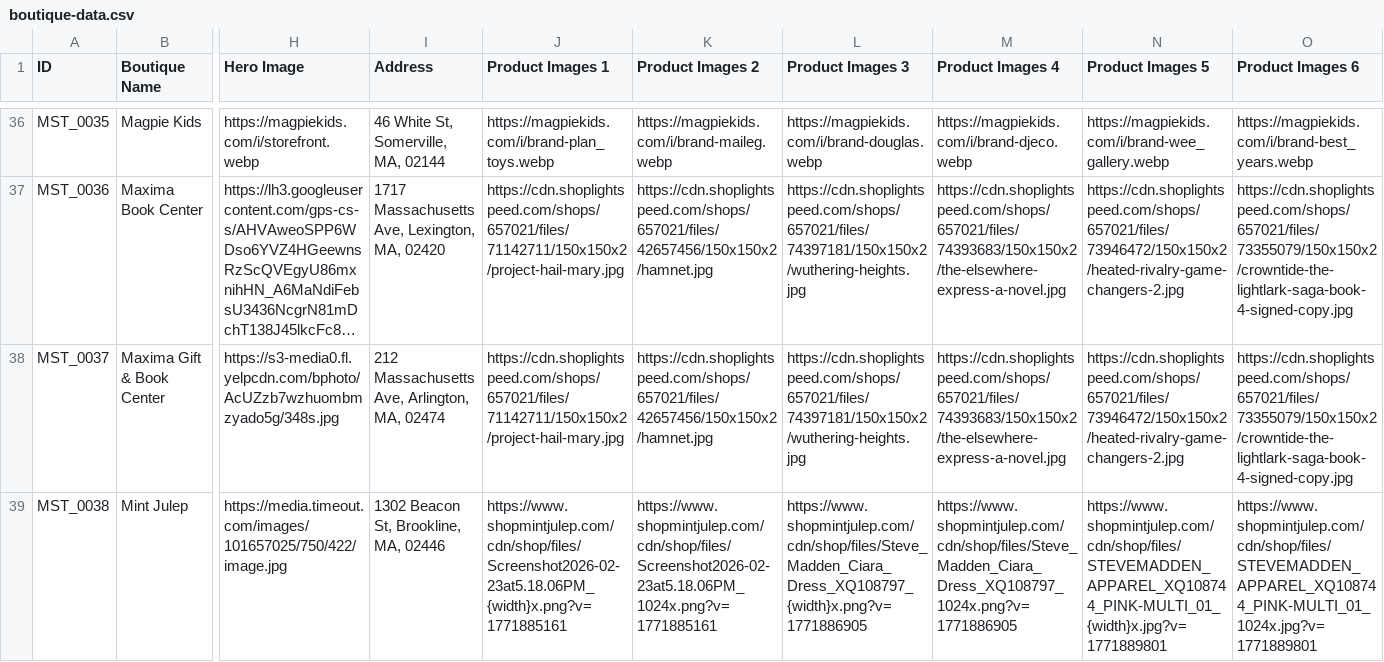
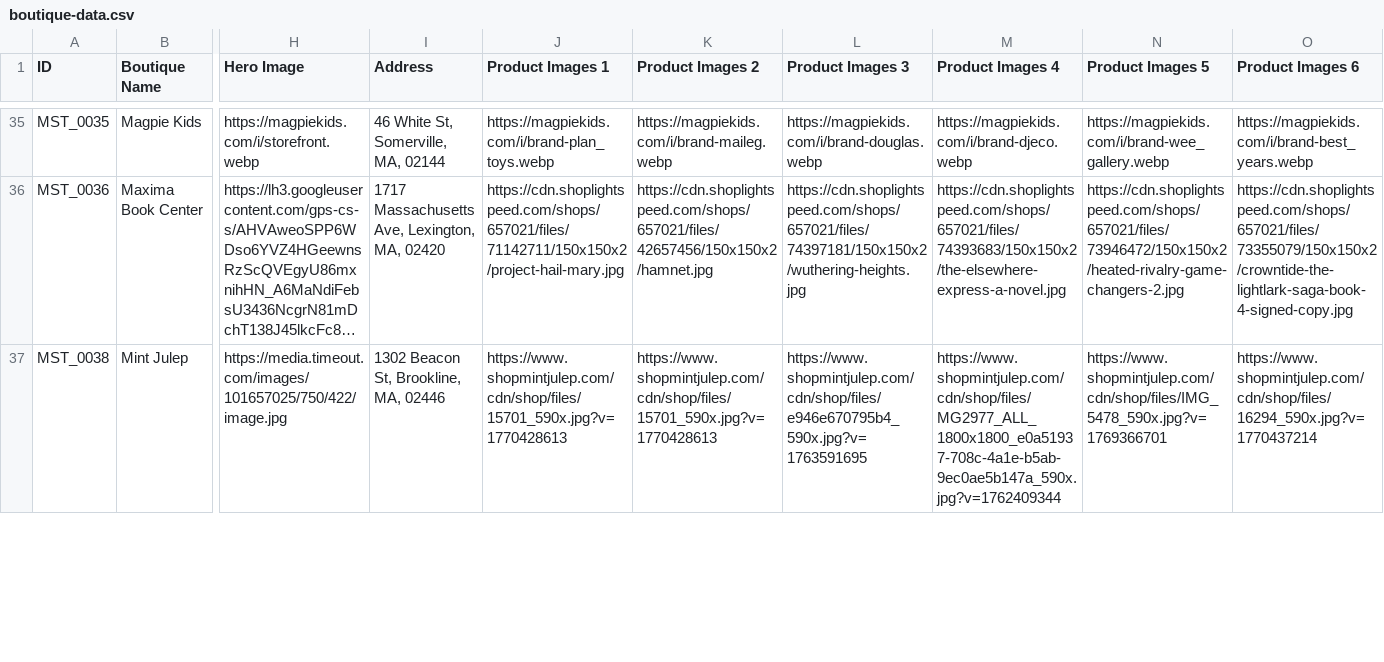
Before and after one commit to cloud-post-code/Mainstreet, a CSV file: data/boutique-data.csv, drawn as a sheet; only a part is shown, gaps mark what is left out; long unchanged cells end in …; removed rows and columns are numbered as before the commit, all else as after; rows hold the shown columns only; the diff covers the shown part only; the diff names each change by its address in the sheet, - before the commit and + after, or states it on an @@ line.

```diff
--- a/data/boutique-data.csv
+++ b/data/boutique-data.csv
-row 38: MST_0037 | Maxima Gift & Book Center | https://s3-media0.fl.yelpcdn.com/bphoto/AcUZzb7wzhuombmzyado5g/348s.jpg | 212 Massachusetts Ave, Arlington, MA, 02474 | https://cdn.shoplightspeed.com/shops/657021/files/71142711/150x150x2/project-hail-mary.jpg | https://cdn.shoplightspeed.com/shops/657021/files/42657456/150x150x2/hamnet.jpg | https://cdn.shoplightspeed.com/shops/657021/files/74397181/150x150x2/wuthering-heights.jpg | https://cdn.shoplightspeed.com/shops/657021/files/74393683/150x150x2/the-elsewhere-express-a-novel.jpg | https://cdn.shoplightspeed.com/shops/657021/files/73946472/150x150x2/heated-rivalry-game-changers-2.jpg | https://cdn.shoplightspeed.com/shops/657021/files/73355079/150x150x2/crowntide-the-lightlark-saga-book-4-signed-copy.jpg
-J37 (Product Images 1): https://www.shopmintjulep.com/cdn/shop/files/Screenshot2026-02-23at5.18.06PM_{width}x.png?v=1771885161
+J37 (Product Images 1): https://www.shopmintjulep.com/cdn/shop/files/15701_590x.jpg?v=1770428613
-K37 (Product Images 2): https://www.shopmintjulep.com/cdn/shop/files/Screenshot2026-02-23at5.18.06PM_1024x.png?v=1771885161
+K37 (Product Images 2): https://www.shopmintjulep.com/cdn/shop/files/15701_590x.jpg?v=1770428613
-L37 (Product Images 3): https://www.shopmintjulep.com/cdn/shop/files/Steve_Madden_Ciara_Dress_XQ108797_{width}x.png?v=1771886905
+L37 (Product Images 3): https://www.shopmintjulep.com/cdn/shop/files/e946e670795b4_590x.jpg?v=1763591695
-M37 (Product Images 4): https://www.shopmintjulep.com/cdn/shop/files/Steve_Madden_Ciara_Dress_XQ108797_1024x.png?v=1771886905
+M37 (Product Images 4): https://www.shopmintjulep.com/cdn/shop/files/MG2977_ALL_1800x1800_e0a51937-708c-4a1e-b5ab-9ec0ae5b147a_590x.jpg?v=1762409344
-N37 (Product Images 5): https://www.shopmintjulep.com/cdn/shop/files/STEVEMADDEN_APPAREL_XQ108744_PINK-MULTI_01_{width}x.jpg?v=1771889801
+N37 (Product Images 5): https://www.shopmintjulep.com/cdn/shop/files/IMG_5478_590x.jpg?v=1769366701
-O37 (Product Images 6): https://www.shopmintjulep.com/cdn/shop/files/STEVEMADDEN_APPAREL_XQ108744_PINK-MULTI_01_1024x.jpg?v=1771889801
+O37 (Product Images 6): https://www.shopmintjulep.com/cdn/shop/files/16294_590x.jpg?v=1770437214
```
Also changed, not shown: 1 removed row and 18 edited cells elsewhere in this file, 1 other file.
